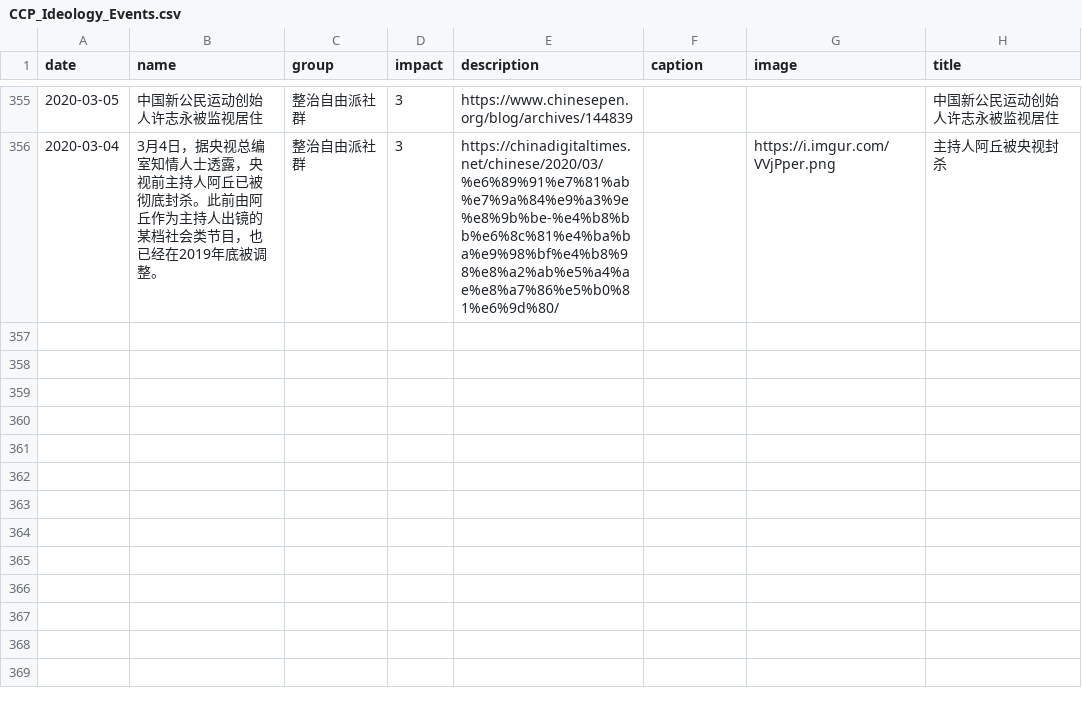
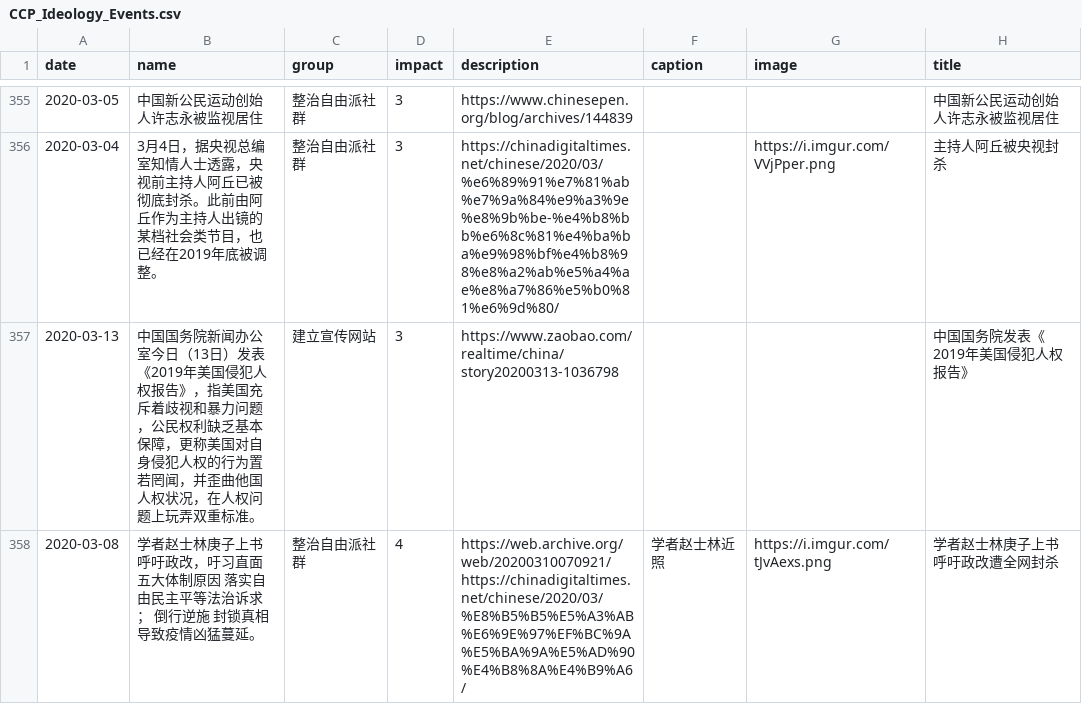
Before and after one commit to chinatimeline/chinatimeline.github.io, a CSV file: _data/csv/CCP_Ideology_Events.csv, drawn as a sheet; only a part is shown, gaps mark what is left out.

```diff
--- a/_data/csv/CCP_Ideology_Events.csv
+++ b/_data/csv/CCP_Ideology_Events.csv
@@ -376 +376,3 @@ date,name,group,impact,description,caption,image,title
 2020-03-04,3月4日，据央视总编室知情人士透露，央视前主持人阿丘已被彻底封杀。此前由阿丘作为主持人出镜的某档社会类节目，也已经在2019年底被调整。,整治自由派社群,3,https://chinadigitaltimes.net/chinese/2020/03/%e6%89%91%e7%81%ab%e7%9a%84%e9%a3%9e%e8%9b%be-%e4%b8%bb%e6%8c%81%e4%ba%ba%e9%98%bf%e4%b8%98%e8%a2%ab%e5%a4%ae%e8%a7%86%e5%b0%81%e6%9d%80/,,https://i.imgur.com/VVjPper.png,主持人阿丘被央视封杀
+2020-03-13,中国国务院新闻办公室今日（13日）发表《2019年美国侵犯人权报告》，指美国充斥着歧视和暴力问题，公民权利缺乏基本保障，更称美国对自身侵犯人权的行为置若罔闻，并歪曲他国人权状况，在人权问题上玩弄双重标准。,建立宣传网站,3,https://www.zaobao.com/realtime/china/story20200313-1036798,,,中国国务院发表《2019年美国侵犯人权报告》
+2020-03-08,学者赵士林庚子上书呼吁政改，吁习直面五大体制原因 落实自由民主平等法治诉求； 倒行逆施 封锁真相导致疫情凶猛蔓延。,整治自由派社群,4,https://web.archive.org/web/20200310070921/https://chinadigitaltimes.net/chinese/2020/03/%E8%B5%B5%E5%A3%AB%E6%9E%97%EF%BC%9A%E5%BA%9A%E5%AD%90%E4%B8%8A%E4%B9%A6/,学者赵士林近照,https://i.imgur.com/tJvAexs.png,学者赵士林庚子上书呼吁政改遭全网封杀
```
Also changed, not shown: _data/csv/CCP_Religious_Persecution.csv, 28 other files.
